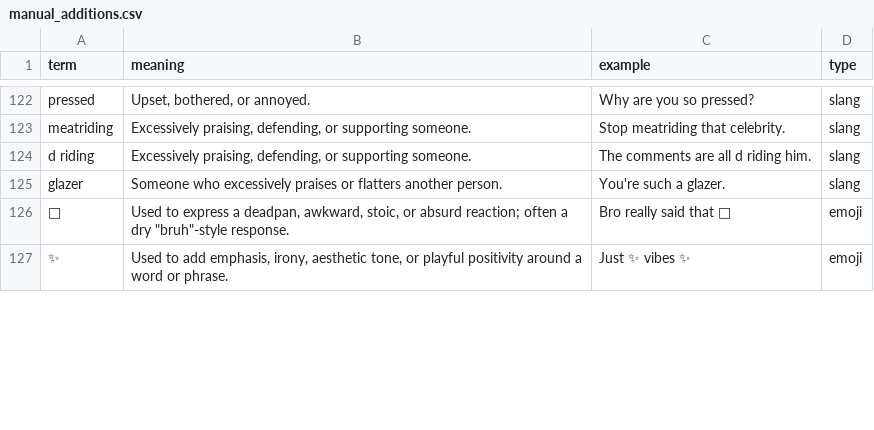
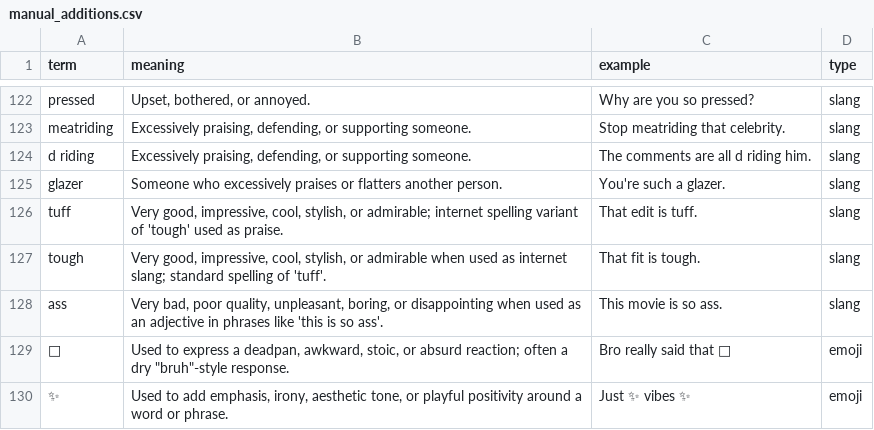
Before and after one commit to GustsDoniks/slang-normalisation, a CSV file: sourceTranslationDatasets/manual_additions.csv (was sourceDatasets/manual_additions.csv), drawn as a sheet; only a part is shown, gaps mark what is left out.

```diff
--- a/sourceDatasets/manual_additions.csv
+++ b/sourceTranslationDatasets/manual_additions.csv
@@ -125,2 +125,5 @@ d riding,"Excessively praising, defending, or supporting someone.","The comments
 glazer,"Someone who excessively praises or flatters another person.","You're such a glazer.",slang
+tuff,"Very good, impressive, cool, stylish, or admirable; internet spelling variant of 'tough' used as praise.","That edit is tuff.",slang
+tough,"Very good, impressive, cool, stylish, or admirable when used as internet slang; standard spelling of 'tuff'.","That fit is tough.",slang
+ass,"Very bad, poor quality, unpleasant, boring, or disappointing when used as an adjective in phrases like 'this is so ass'.","This movie is so ass.",slang
 🗿,"Used to express a deadpan, awkward, stoic, or absurd reaction; often a dry ""bruh""-style response.",Bro really said that 🗿,emoji
```
Also changed, not shown: datasets/translation.csv, 2 other files.
